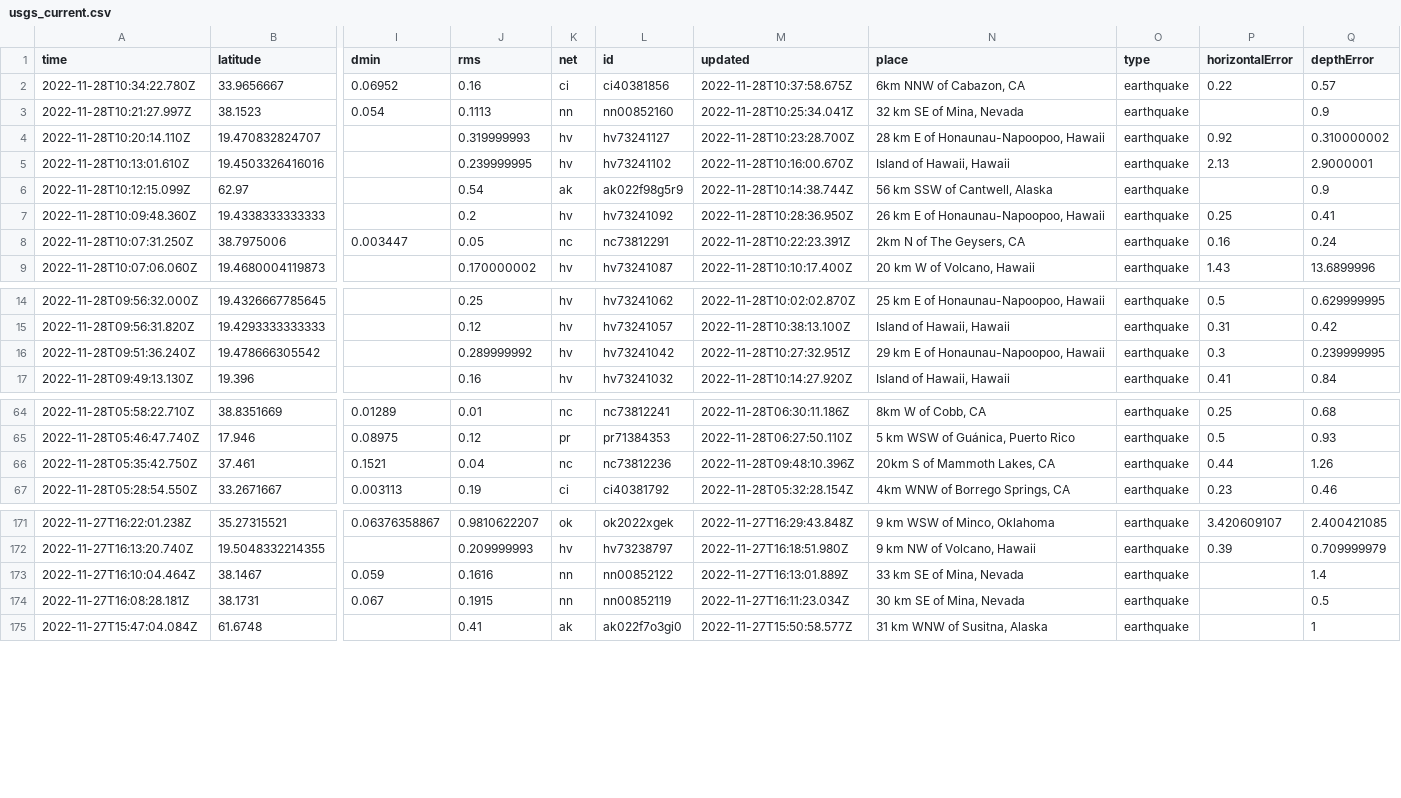
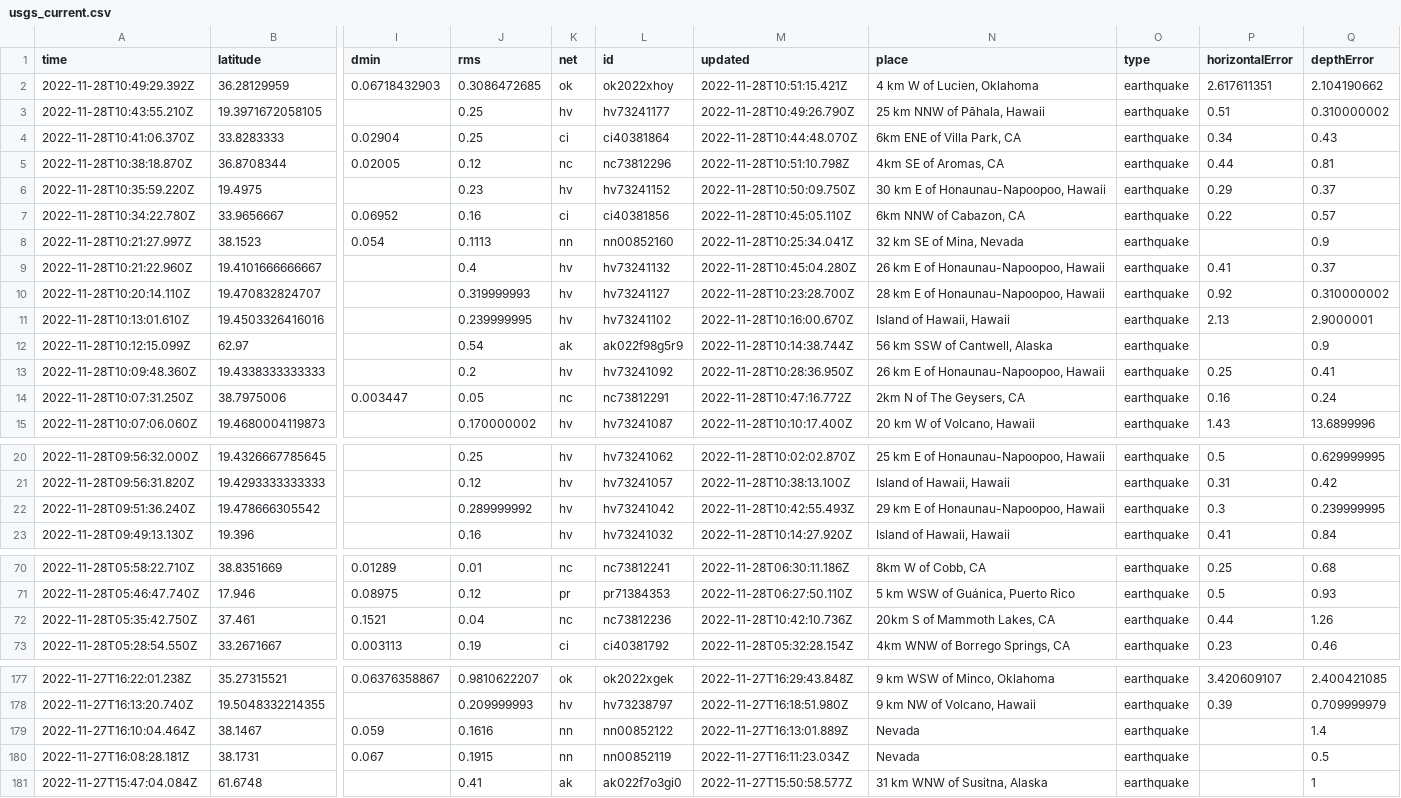
Before and after one commit to katielicari/nicar22-github-action, a CSV file: usgs_current.csv, drawn as a sheet; only a part is shown, gaps mark what is left out; addresses are those after the commit; rows hold the shown columns only; the diff names each change by its address in the sheet, - before the commit and + after, or states it on an @@ line.

```diff
--- a/usgs_current.csv
+++ b/usgs_current.csv
+row 2: 2022-11-28T10:49:29.392Z | 36.28129959 | 0.06718432903 | 0.3086472685 | ok | ok2022xhoy | 2022-11-28T10:51:15.421Z | 4 km W of Lucien, Oklahoma | earthquake | 2.617611351 | 2.104190662
+row 3: 2022-11-28T10:43:55.210Z | 19.3971672058105 |  | 0.25 | hv | hv73241177 | 2022-11-28T10:49:26.790Z | 25 km NNW of Pāhala, Hawaii | earthquake | 0.51 | 0.310000002
+row 4: 2022-11-28T10:41:06.370Z | 33.8283333 | 0.02904 | 0.25 | ci | ci40381864 | 2022-11-28T10:44:48.070Z | 6km ENE of Villa Park, CA | earthquake | 0.34 | 0.43
+row 5: 2022-11-28T10:38:18.870Z | 36.8708344 | 0.02005 | 0.12 | nc | nc73812296 | 2022-11-28T10:51:10.798Z | 4km SE of Aromas, CA | earthquake | 0.44 | 0.81
+row 6: 2022-11-28T10:35:59.220Z | 19.4975 |  | 0.23 | hv | hv73241152 | 2022-11-28T10:50:09.750Z | 30 km E of Honaunau-Napoopoo, Hawaii | earthquake | 0.29 | 0.37
-M7 (updated): 2022-11-28T10:37:58.675Z
+M7 (updated): 2022-11-28T10:45:05.110Z
+row 9: 2022-11-28T10:21:22.960Z | 19.4101666666667 |  | 0.4 | hv | hv73241132 | 2022-11-28T10:45:04.280Z | 26 km E of Honaunau-Napoopoo, Hawaii | earthquake | 0.41 | 0.37
-M14 (updated): 2022-11-28T10:22:23.391Z
+M14 (updated): 2022-11-28T10:47:16.772Z
-M22 (updated): 2022-11-28T10:27:32.951Z
+M22 (updated): 2022-11-28T10:42:55.493Z
-M72 (updated): 2022-11-28T09:48:10.396Z
+M72 (updated): 2022-11-28T10:42:10.736Z
-N179 (place): 33 km SE of Mina, Nevada
+N179 (place): Nevada
-N180 (place): 30 km SE of Mina, Nevada
+N180 (place): Nevada
```
